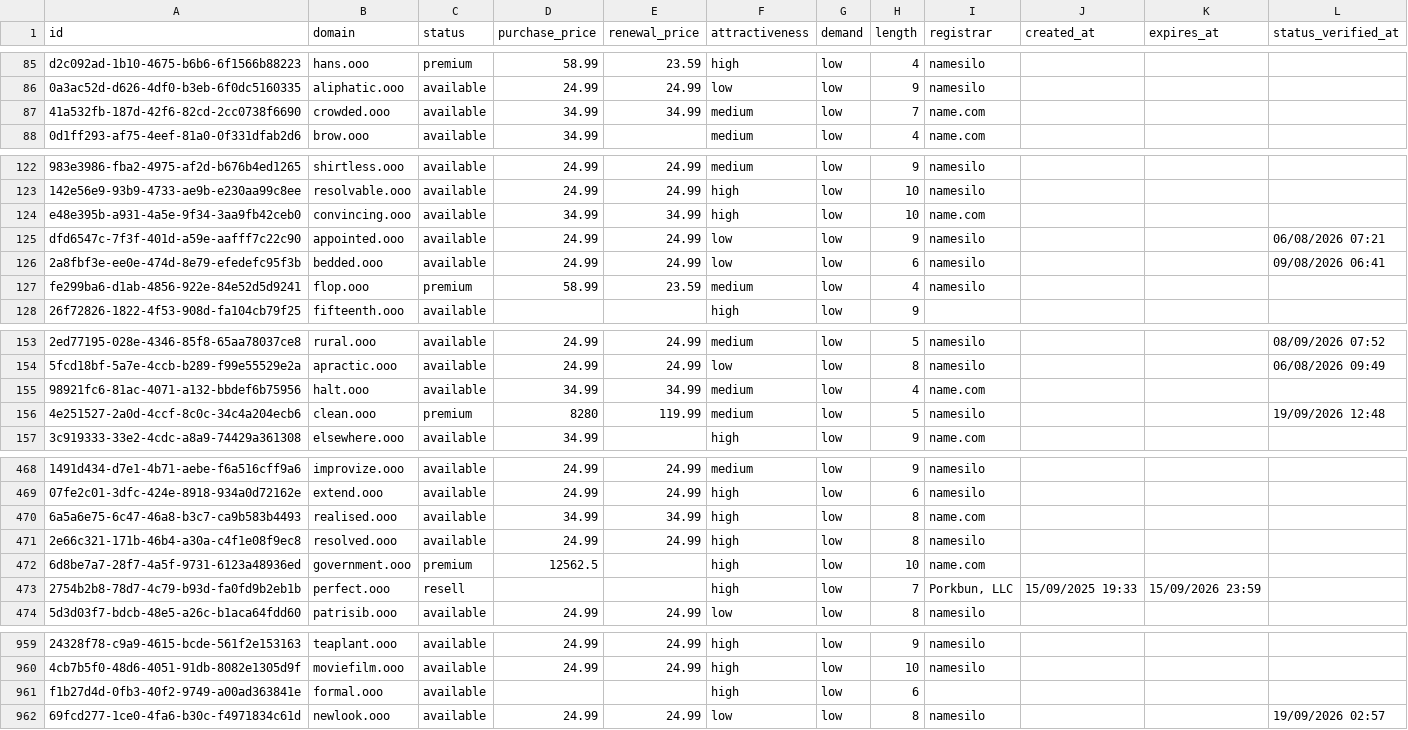
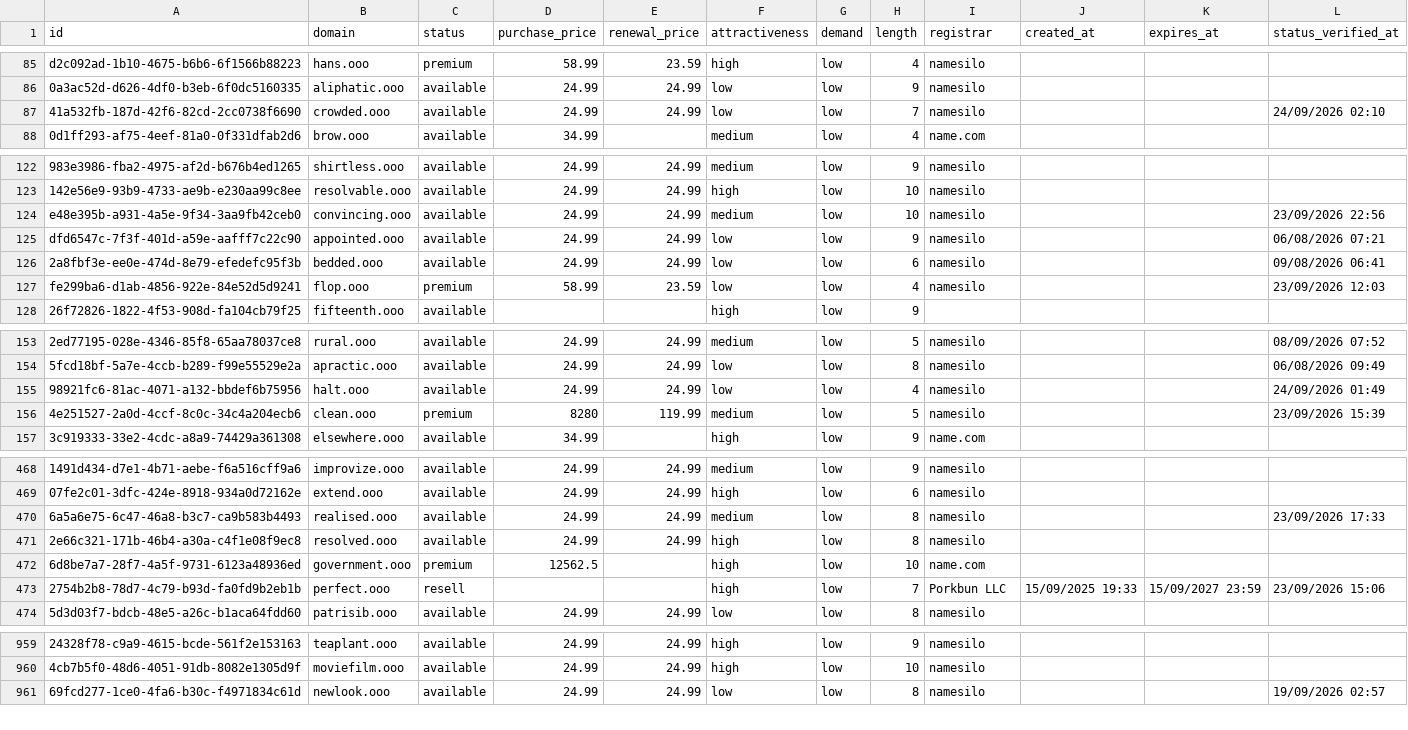
Before and after one commit to UniqueDomains/ooo-oneword-domains, a CSV file: ooo.csv, drawn as a sheet; only a part is shown, gaps mark what is left out; removed rows and columns are numbered as before the commit, all else as after; the diff covers the shown part only; the diff names each change by its address in the sheet, - before the commit and + after, or states it on an @@ line.

```diff
--- a/ooo.csv
+++ b/ooo.csv
-D87 (purchase_price): 34.99
+D87 (purchase_price): 24.99
-E87 (renewal_price): 34.99
+E87 (renewal_price): 24.99
-F87 (attractiveness): medium
+F87 (attractiveness): low
-I87 (registrar): name.com
+I87 (registrar): namesilo
-L87 (status_verified_at): (empty)
+L87 (status_verified_at): 24/09/2026 02:10
-D124 (purchase_price): 34.99
+D124 (purchase_price): 24.99
-E124 (renewal_price): 34.99
+E124 (renewal_price): 24.99
-F124 (attractiveness): high
+F124 (attractiveness): medium
-I124 (registrar): name.com
+I124 (registrar): namesilo
-L124 (status_verified_at): (empty)
+L124 (status_verified_at): 23/09/2026 22:56
-F127 (attractiveness): medium
+F127 (attractiveness): low
-L127 (status_verified_at): (empty)
+L127 (status_verified_at): 23/09/2026 12:03
-D155 (purchase_price): 34.99
+D155 (purchase_price): 24.99
-E155 (renewal_price): 34.99
+E155 (renewal_price): 24.99
-F155 (attractiveness): medium
+F155 (attractiveness): low
-I155 (registrar): name.com
+I155 (registrar): namesilo
-L155 (status_verified_at): (empty)
+L155 (status_verified_at): 24/09/2026 01:49
-L156 (status_verified_at): 19/09/2026 12:48
+L156 (status_verified_at): 23/09/2026 15:39
-D470 (purchase_price): 34.99
+D470 (purchase_price): 24.99
-E470 (renewal_price): 34.99
+E470 (renewal_price): 24.99
-F470 (attractiveness): high
+F470 (attractiveness): medium
-I470 (registrar): name.com
+I470 (registrar): namesilo
-L470 (status_verified_at): (empty)
+L470 (status_verified_at): 23/09/2026 17:33
-I473 (registrar): Porkbun, LLC
+I473 (registrar): Porkbun LLC
-K473 (expires_at): 15/09/2026 23:59
+K473 (expires_at): 15/09/2027 23:59
-L473 (status_verified_at): (empty)
+L473 (status_verified_at): 23/09/2026 15:06
-row 961: f1b27d4d-0fb3-40f2-9749-a00ad363841e | formal.ooo | available |  |  | high | low | 6
```
Also changed, not shown: 1 added row and 100 edited cells elsewhere in this file, 4 other files.
